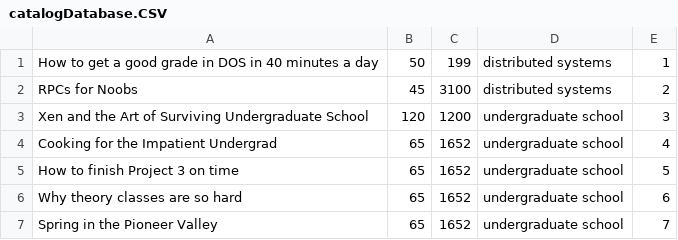
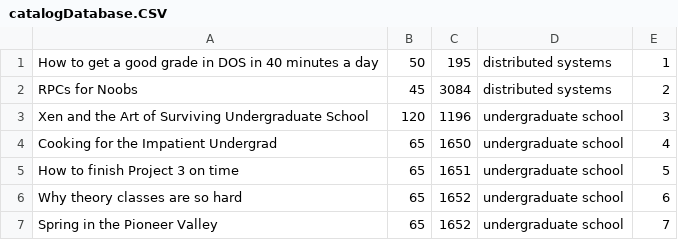
Before and after one commit to TasbehTakrore/A-Multi-tier-Online-Book-Store, a CSV file: catalog-Server/src/main/java/catalogDatabase.CSV, drawn as a sheet.

```diff
--- a/catalog-Server/src/main/java/catalogDatabase.CSV
+++ b/catalog-Server/src/main/java/catalogDatabase.CSV
@@ -1,6 +1,6 @@
-"How to get a good grade in DOS in 40 minutes a day","50","199","distributed systems","1"
-"RPCs for Noobs","45","3100","distributed systems","2"
-"Xen and the Art of Surviving Undergraduate School","120","1200","undergraduate school","3"
-"Cooking for the Impatient Undergrad","65","1652","undergraduate school","4"
-"How to finish Project 3 on time","65","1652","undergraduate school","5"
+"How to get a good grade in DOS in 40 minutes a day","50","195","distributed systems","1"
+"RPCs for Noobs","45","3084","distributed systems","2"
+"Xen and the Art of Surviving Undergraduate School","120","1196","undergraduate school","3"
+"Cooking for the Impatient Undergrad","65","1650","undergraduate school","4"
+"How to finish Project 3 on time","65","1651","undergraduate school","5"
 "Why theory classes are so hard","65","1652","undergraduate school","6"
```
Also changed, not shown: order-server/src/main/resources/orderDatabase.csv, 4 other files.
